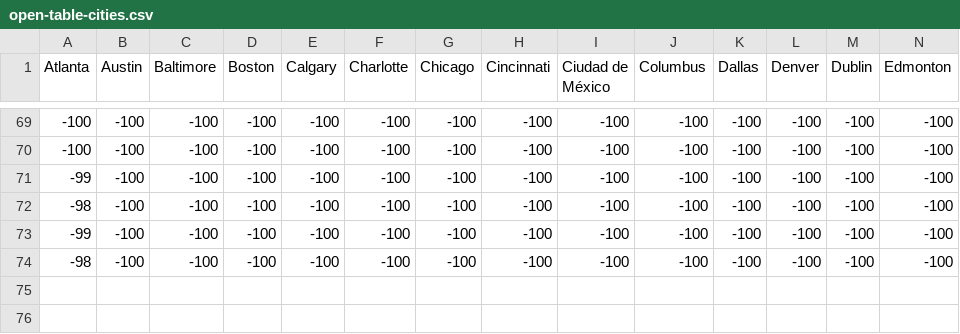
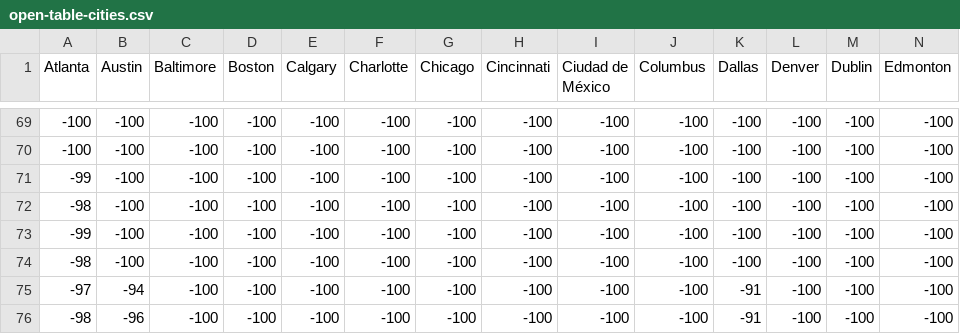
Before and after one commit to stsievert/covid-19, a CSV file: data/open-table-cities.csv, drawn as a sheet; only a part is shown, gaps mark what is left out; rows hold the shown columns only; the diff names each change by its address in the sheet, - before the commit and + after, or states it on an @@ line.

```diff
--- a/data/open-table-cities.csv
+++ b/data/open-table-cities.csv
+row 75: -97 | -94 | -100 | -100 | -100 | -100 | -100 | -100 | -100 | -100 | -91 | -100 | -100 | -100
+row 76: -98 | -96 | -100 | -100 | -100 | -100 | -100 | -100 | -100 | -100 | -91 | -100 | -100 | -100
```
Also changed, not shown: data/nyc-covid.csv, data/nyc-taxi-rides.csv, 31 other files.
